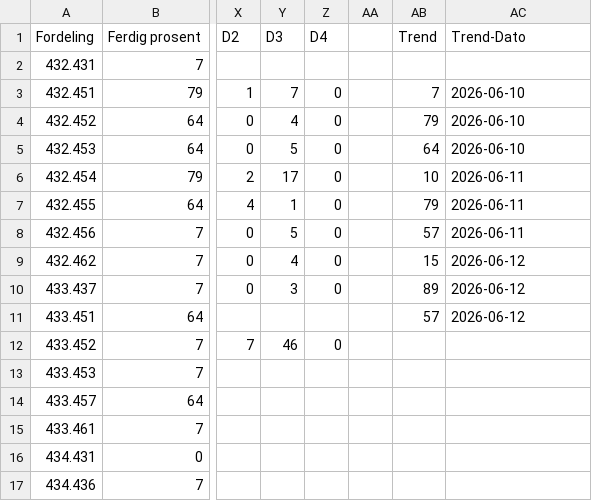
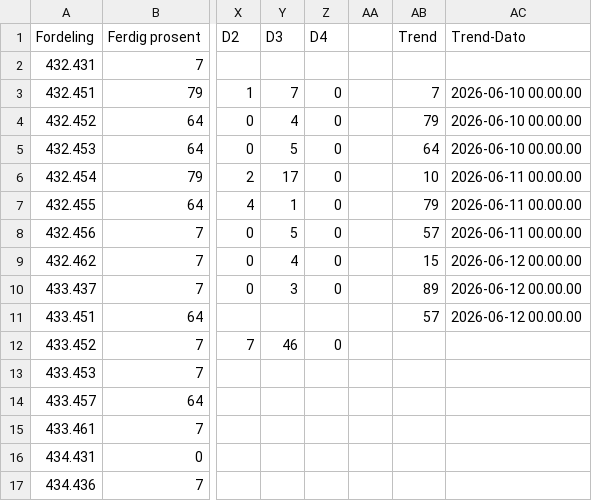
Before and after one commit to thorgrimjansrud/tavler-csv, a CSV file: Tavler.csv, drawn as a sheet; only a part is shown, gaps mark what is left out; the diff names each change by its address in the sheet, - before the commit and + after, or states it on an @@ line.

Commit message:
trend test

```diff
--- a/Tavler.csv
+++ b/Tavler.csv
-AC3:AC5 (Trend-Dato): 2026-06-10
+AC3:AC5 (Trend-Dato): 2026-06-10 00.00.00
-AC6:AC8 (Trend-Dato): 2026-06-11
+AC6:AC8 (Trend-Dato): 2026-06-11 00.00.00
-AC9:AC11 (Trend-Dato): 2026-06-12
+AC9:AC11 (Trend-Dato): 2026-06-12 00.00.00
```
